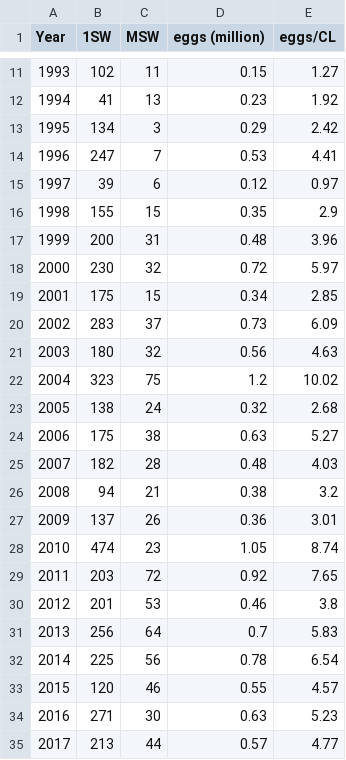
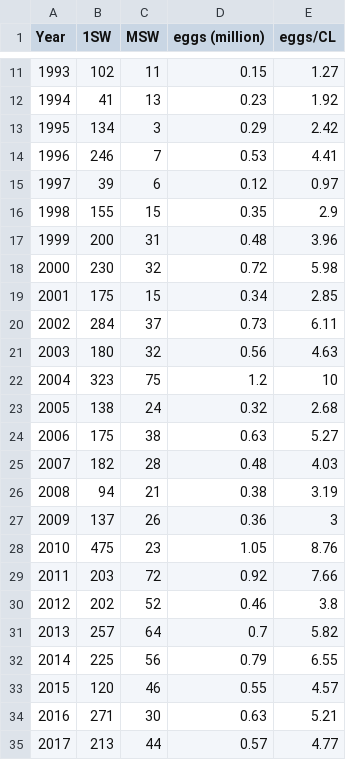
Before and after one commit to ORE-DiaPFC/CIEM, a CSV file: Table8_Oir_2017.csv, drawn as a sheet; only a part is shown, gaps mark what is left out; the diff covers the shown part only.

```diff
--- a/Table8_Oir_2017.csv
+++ b/Table8_Oir_2017.csv
@@ -13,3 +13,3 @@
 1995,134,3,0.29,2.42
-1996,247,7,0.53,4.41
+1996,246,7,0.53,4.41
 1997,39,6,0.12,0.97
@@ -17,7 +17,7 @@
 1999,200,31,0.48,3.96
-2000,230,32,0.72,5.97
+2000,230,32,0.72,5.98
 2001,175,15,0.34,2.85
-2002,283,37,0.73,6.09
+2002,284,37,0.73,6.11
 2003,180,32,0.56,4.63
-2004,323,75,1.2,10.02
+2004,323,75,1.2,10
 2005,138,24,0.32,2.68
@@ -25,11 +25,11 @@
 2007,182,28,0.48,4.03
-2008,94,21,0.38,3.2
-2009,137,26,0.36,3.01
-2010,474,23,1.05,8.74
-2011,203,72,0.92,7.65
-2012,201,53,0.46,3.8
-2013,256,64,0.7,5.83
-2014,225,56,0.78,6.54
+2008,94,21,0.38,3.19
+2009,137,26,0.36,3
+2010,475,23,1.05,8.76
+2011,203,72,0.92,7.66
+2012,202,52,0.46,3.8
+2013,257,64,0.7,5.82
+2014,225,56,0.79,6.55
 2015,120,46,0.55,4.57
-2016,271,30,0.63,5.23
+2016,271,30,0.63,5.21
 2017,213,44,0.57,4.77
```
Also changed, not shown: 3 edited cells elsewhere in this file, Table9_Bresle_2017.csv, Table9_Oir_2017.csv, 1 other file.
